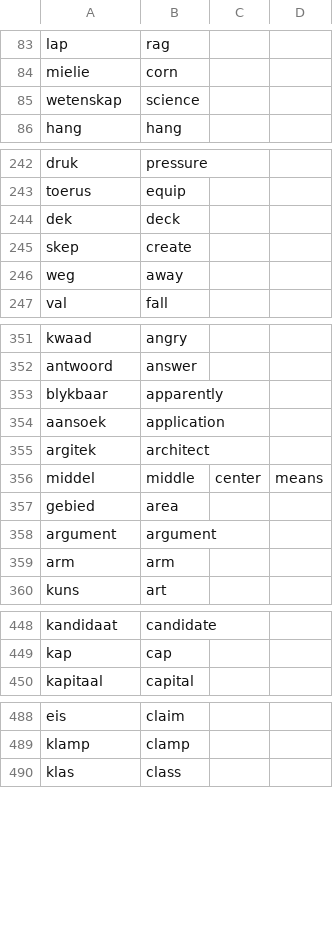
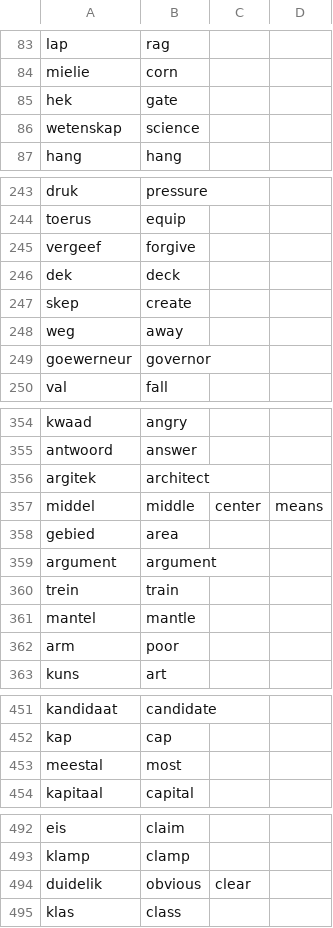
Before and after one commit to MikeSkoe/nut-taal, a CSV file: public/dictionary.csv, drawn as a sheet; only a part is shown, gaps mark what is left out; the diff covers the shown part only.

```diff
--- a/public/dictionary.csv
+++ b/public/dictionary.csv
@@ -84,2 +84,3 @@ lap,rag,,
 mielie,corn,,
+hek,gate,,
 wetenskap,science,,
@@ -243,2 +244,3 @@ druk,pressure,,
 toerus,equip,,
+vergeef,forgive,,
 dek,deck,,
@@ -246,2 +248,3 @@ skep,create,,
 weg,away,,
+goewerneur,governor,,
 val,fall,,
@@ -352,4 +355,2 @@ kwaad,angry,,
 antwoord,answer,,
-blykbaar,apparently,,
-aansoek,application,,
 argitek,architect,,
@@ -358,3 +359,5 @@ gebied,area,,
 argument,argument,,
-arm,arm,,
+trein,train,,
+mantel,mantle,,
+arm,poor,,
 kuns,art,,
@@ -449,2 +452,3 @@ kandidaat,candidate,,
 kap,cap,,
+meestal,most,,
 kapitaal,capital,,
@@ -489,2 +493,3 @@ eis,claim,,
 klamp,clamp,,
+duidelik,obvious,clear,
 klas,class,,
```
Also changed, not shown: 2 removed rows and 3 edited cells elsewhere in this file, 4 other files.
